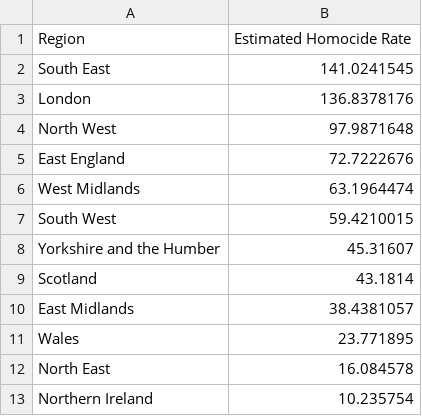
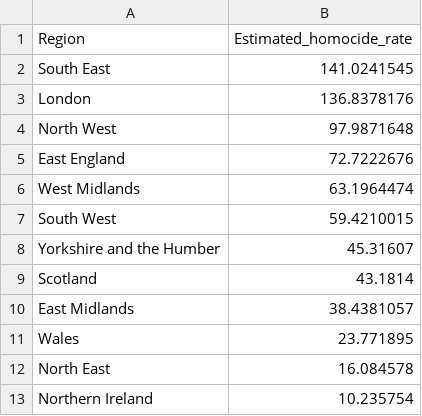
Before and after one commit to Jordanboi58/Jordanboi58.github.io, a CSV file: Homocide.data.csv, drawn as a sheet.

Commit message:
Update Homocide.data.csv

```diff
--- a/Homocide.data.csv
+++ b/Homocide.data.csv
@@ -1,2 +1,2 @@
-Region,Estimated Homocide Rate
+Region,Estimated_homocide_rate
 South East,141.0241545
```
